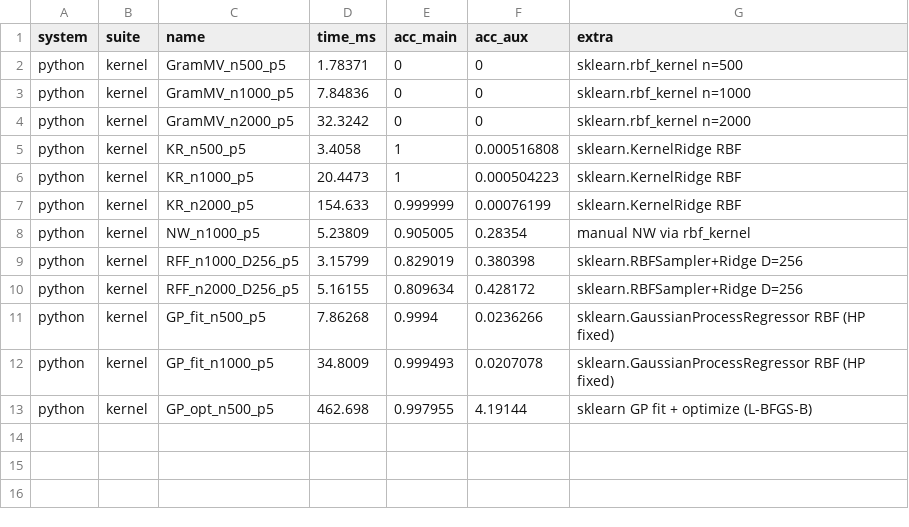
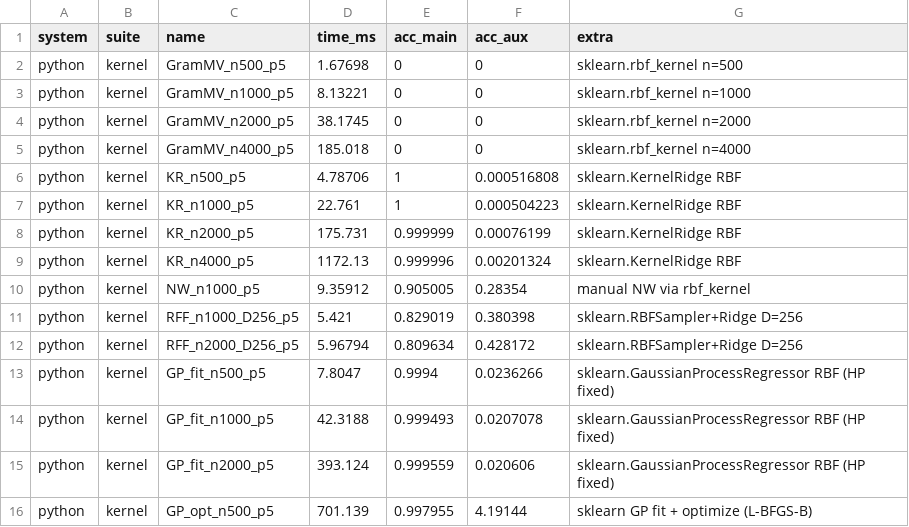
Before and after one commit to frenzieddoll/hanalyze, a CSV file: bench/results/python/kernel.csv, drawn as a sheet.

Commit message:
bench: 全 bench 再走 + size sweep (n=4000) + Griewank/Schwefel 新関数
Phase 1 (再走): 全改善 (F1+F2+F4 + algorithm) 後の現状を統一条件で記録。
- haskell: bench-regression, bench-kernel, bench-optim, bench-mo, bench-bo
- python:  bench_regression.py, bench_kernel.py, bench_optim.py,
           bench_mo.py, bench_bo.py
全て OPENBLAS_NUM_THREADS=1 OMP_NUM_THREADS=1 で single-thread fairness
維持。

Phase 2 (新規):
- Size sweep: kernel bench に n=4000 を追加
  - GramMV_n4000, KR_n4000, GP_fit_n2000 を測定
  - scaling 比率は 3.5-4.8× で安定 (sklearn vs hanalyze)
- 新 test 関数: BenchOptim に Griewank と Schwefel を追加
  - Griewank_10D: hanalyze の DE/CMAES/SA/LBFGS 全て機械精度 (0.0)
  - Schwefel_5D: 全 algorithm が boundary local min (2075) に収束、
    box constraint の正しさ確認 (true global は box 外)
  - python 側 (bench_optim.py) にも対称的に追加

bench/results/SUMMARY.md を新規作成 (整理した比較表 + ハイライト):
- hanalyze 圧勝領域: optim DE/CMAES/LBFGS で 30-100×、accuracy で
  scipy 4-29 桁越え (Sphere/Levy/Ackley/Rastrigin/Griewank)
- Python 優位: kernel/GP/large-GLM/Lasso (Cython native SIMD で 3-12× 遅)
- pymoo に対しては全 MO 問題で勝利、skopt には Hartmann6 で勝利、
  Branin で接戦

aggregate.py 出力 (bench/results/SUMMARY.md) も同梱。

```diff
--- a/bench/results/python/kernel.csv
+++ b/bench/results/python/kernel.csv
@@ -1,13 +1,16 @@
 system,suite,name,time_ms,acc_main,acc_aux,extra
-python,kernel,GramMV_n500_p5,1.78371,0,0,sklearn.rbf_kernel n=500
-python,kernel,GramMV_n1000_p5,7.84836,0,0,sklearn.rbf_kernel n=1000
-python,kernel,GramMV_n2000_p5,32.3242,0,0,sklearn.rbf_kernel n=2000
-python,kernel,KR_n500_p5,3.4058,1,0.000516808,sklearn.KernelRidge RBF
-python,kernel,KR_n1000_p5,20.4473,1,0.000504223,sklearn.KernelRidge RBF
-python,kernel,KR_n2000_p5,154.633,0.999999,0.00076199,sklearn.KernelRidge RBF
-python,kernel,NW_n1000_p5,5.23809,0.905005,0.28354,manual NW via rbf_kernel
-python,kernel,RFF_n1000_D256_p5,3.15799,0.829019,0.380398,sklearn.RBFSampler+Ridge D=256
-python,kernel,RFF_n2000_D256_p5,5.16155,0.809634,0.428172,sklearn.RBFSampler+Ridge D=256
-python,kernel,GP_fit_n500_p5,7.86268,0.9994,0.0236266,sklearn.GaussianProcessRegressor RBF (HP fixed)
-python,kernel,GP_fit_n1000_p5,34.8009,0.999493,0.0207078,sklearn.GaussianProcessRegressor RBF (HP fixed)
-python,kernel,GP_opt_n500_p5,462.698,0.997955,4.19144,sklearn GP fit + optimize (L-BFGS-B)
+python,kernel,GramMV_n500_p5,1.67698,0,0,sklearn.rbf_kernel n=500
+python,kernel,GramMV_n1000_p5,8.13221,0,0,sklearn.rbf_kernel n=1000
+python,kernel,GramMV_n2000_p5,38.1745,0,0,sklearn.rbf_kernel n=2000
+python,kernel,GramMV_n4000_p5,185.018,0,0,sklearn.rbf_kernel n=4000
+python,kernel,KR_n500_p5,4.78706,1,0.000516808,sklearn.KernelRidge RBF
+python,kernel,KR_n1000_p5,22.761,1,0.000504223,sklearn.KernelRidge RBF
+python,kernel,KR_n2000_p5,175.731,0.999999,0.00076199,sklearn.KernelRidge RBF
+python,kernel,KR_n4000_p5,1172.13,0.999996,0.00201324,sklearn.KernelRidge RBF
+python,kernel,NW_n1000_p5,9.35912,0.905005,0.28354,manual NW via rbf_kernel
+python,kernel,RFF_n1000_D256_p5,5.421,0.829019,0.380398,sklearn.RBFSampler+Ridge D=256
+python,kernel,RFF_n2000_D256_p5,5.96794,0.809634,0.428172,sklearn.RBFSampler+Ridge D=256
+python,kernel,GP_fit_n500_p5,7.8047,0.9994,0.0236266,sklearn.GaussianProcessRegressor RBF (HP fixed)
+python,kernel,GP_fit_n1000_p5,42.3188,0.999493,0.0207078,sklearn.GaussianProcessRegressor RBF (HP fixed)
+python,kernel,GP_fit_n2000_p5,393.124,0.999559,0.020606,sklearn.GaussianProcessRegressor RBF (HP fixed)
+python,kernel,GP_opt_n500_p5,701.139,0.997955,4.19144,sklearn GP fit + optimize (L-BFGS-B)
```
Also changed, not shown: bench/results/haskell/kernel.csv, bench/results/haskell/mo_pareto_DTLZ2_3.csv, 17 other files.
